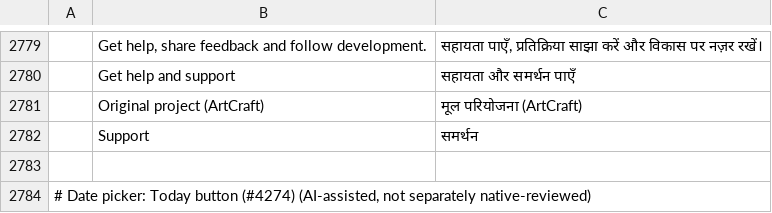
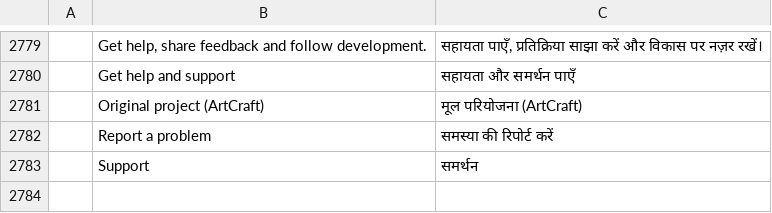
Before and after one commit to StDenis1980/pdfcraft, a TSV file: crates/ui-egui/src/i18n/hi.tsv, drawn as a sheet; only a part is shown, gaps mark what is left out; the shorter side is filled out with more unchanged rows; the diff names each change by its address in the sheet, - before the commit and + after, or states it on an @@ line.

```diff
--- a/crates/ui-egui/src/i18n/hi.tsv
+++ b/crates/ui-egui/src/i18n/hi.tsv
+row 2782:  | Report a problem | समस्या की रिपोर्ट करें
```
Also changed, not shown: crates/ui-egui/src/i18n/bg.tsv, crates/ui-egui/src/i18n/ckb.tsv, 44 other files.
